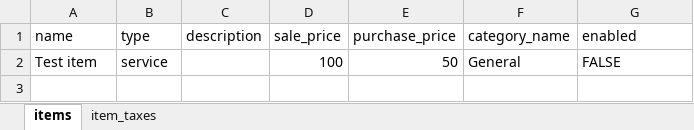
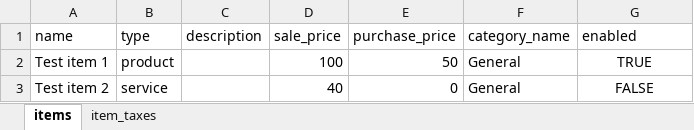
Before and after one commit to akaunting/akaunting, an Excel workbook: public/files/import/items.xlsx, sheet items, drawn as a sheet; values as stored, in another font and other column widths than the file's, no borders; the diff names each change by its address in the sheet, - before the commit and + after, or states it on an @@ line.

Commit message:
improved items import file

```diff
--- a/public/files/import/items.xlsx (sheet items)
+++ b/public/files/import/items.xlsx (sheet items)
-A2 (name): Test item
+A2 (name): Test item 1
-B2 (type): service
+B2 (type): product
-G2 (enabled): FALSE
+G2 (enabled): TRUE
-G2 alignment: left
+G2 alignment: center
+row 3: Test item 2 | service |  | 40 | 0 | General | FALSE
```
Also changed, not shown: sheet item_taxes.
